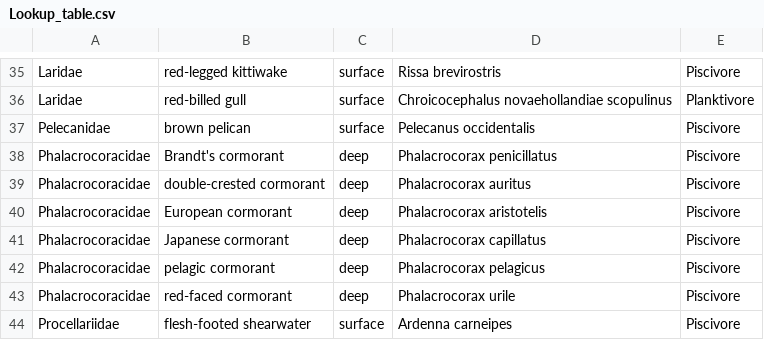
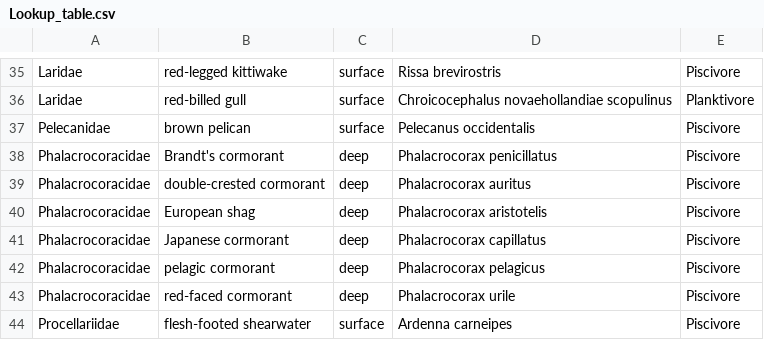
Before and after one commit to DavidSchoeman/sydeman_et_al_seabirds, a CSV file: Data/Lookup_table.csv, drawn as a sheet; only a part is shown, gaps mark what is left out.

```diff
--- a/Data/Lookup_table.csv
+++ b/Data/Lookup_table.csv
@@ -39,3 +39,3 @@ Phalacrocoracidae,Brandt's cormorant,deep,Phalacrocorax penicillatus,Piscivore
 Phalacrocoracidae,double-crested cormorant,deep,Phalacrocorax auritus,Piscivore
-Phalacrocoracidae,European cormorant,deep,Phalacrocorax aristotelis,Piscivore
+Phalacrocoracidae,European shag,deep,Phalacrocorax aristotelis,Piscivore
 Phalacrocoracidae,Japanese cormorant,deep,Phalacrocorax capillatus,Piscivore
```
Also changed, not shown: Data/global_seabird_data.csv, 16 other files.
